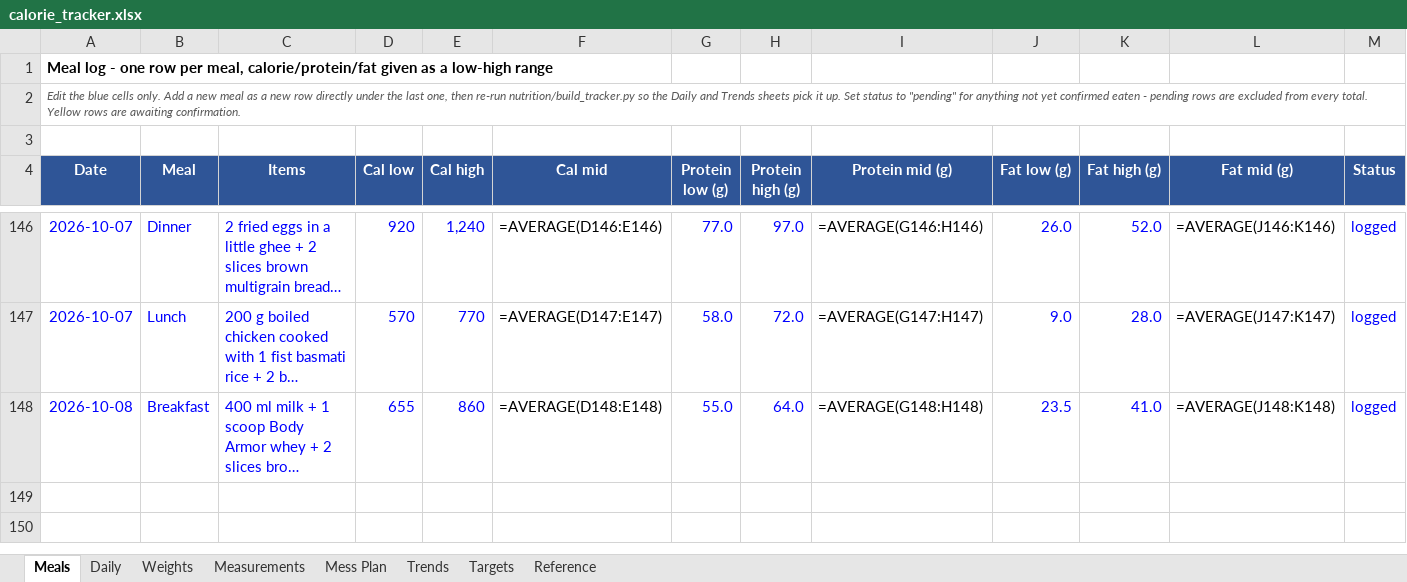
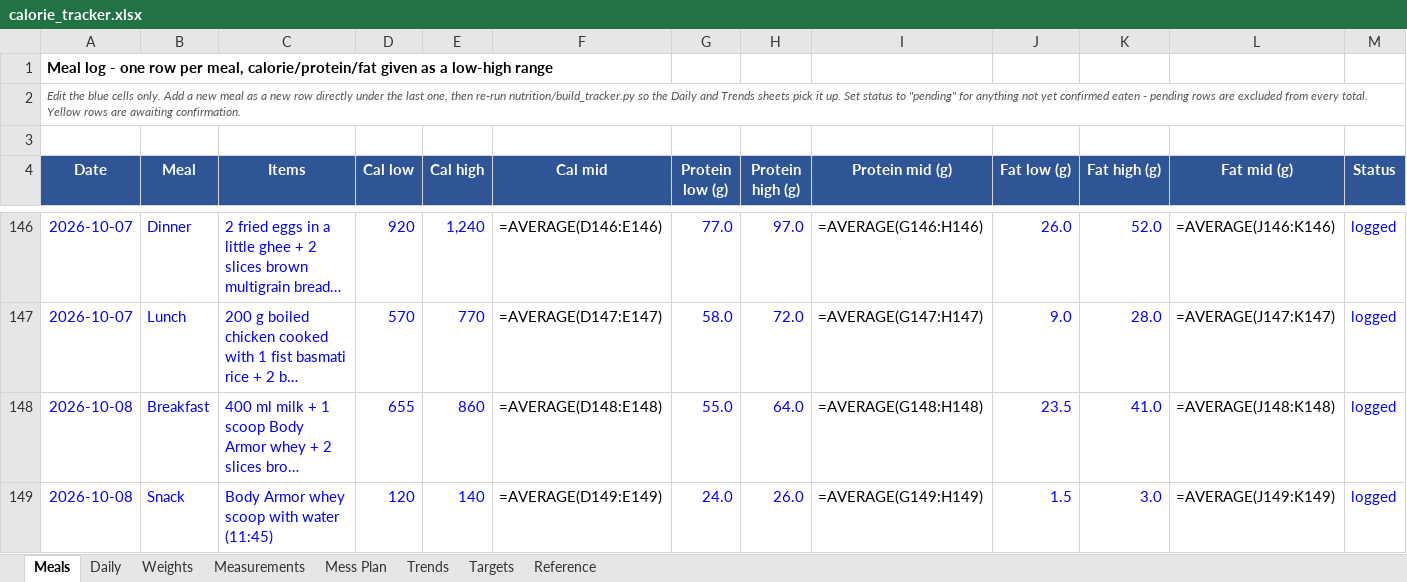
Before and after one commit to cakiran369/Kiranwebsite, an Excel workbook: nutrition/calorie_tracker.xlsx, sheet Meals, drawn as a sheet; only a part is shown, gaps mark what is left out; long unchanged cells end in …; values as stored, in another font and other column widths than the file's, no borders; formulas without a stored value are shown as written; rows hold the shown columns only; the diff names each change by its address in the sheet, - before the commit and + after, or states it on an @@ line.

```diff
--- a/nutrition/calorie_tracker.xlsx (sheet Meals)
+++ b/nutrition/calorie_tracker.xlsx (sheet Meals)
+row 149: 2026-10-08 | Snack | Body Armor whey scoop with water (11:45) | 120 | 140 | =AVERAGE(D149:E149) | 24.0 | 26.0 | =AVERAGE(G149:H149) | 1.5 | 3.0 | =AVERAGE(J149:K149) | logged
```
Also changed, not shown: sheet Daily, 2 other files.
